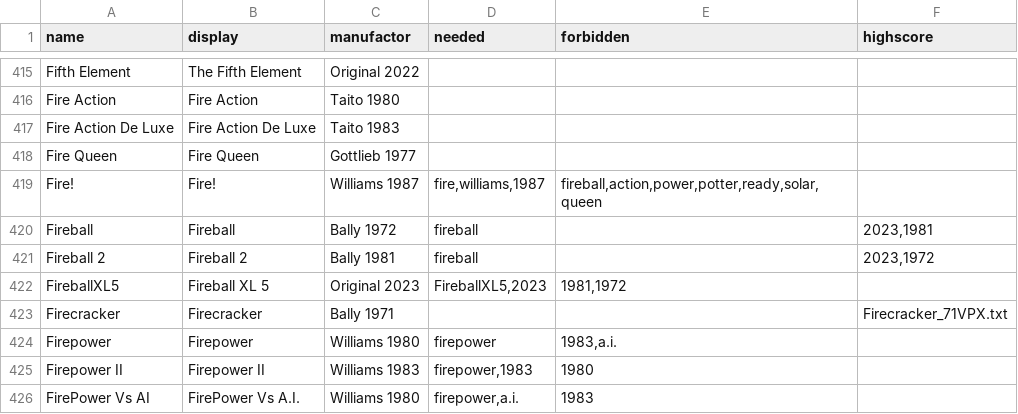
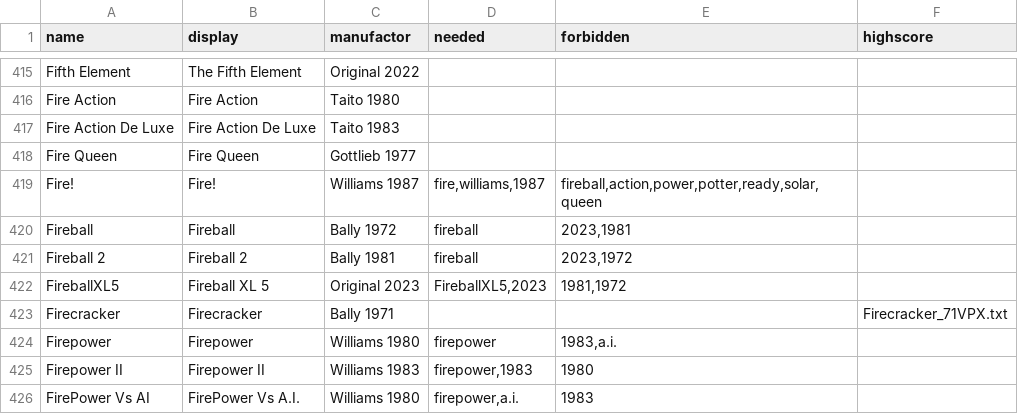
Before and after one commit to BA5T1/tablearray, a CSV file: tablearray.csv, drawn as a sheet; only a part is shown, gaps mark what is left out.

Commit message:
Update tablearray.csv

```diff
--- a/tablearray.csv
+++ b/tablearray.csv
@@ -419,4 +419,4 @@ Fire Queen,Fire Queen,Gottlieb 1977,,,
 Fire!,Fire!,Williams 1987,"fire,williams,1987","fireball,action,power,potter,ready,solar,queen",
-Fireball,Fireball,Bally 1972,fireball,,"2023,1981",
-Fireball 2,Fireball 2,Bally 1981,fireball,,"2023,1972",
+Fireball,Fireball,Bally 1972,fireball,"2023,1981",
+Fireball 2,Fireball 2,Bally 1981,fireball,"2023,1972",
 FireballXL5,Fireball XL 5,Original 2023,"FireballXL5,2023","1981,1972",
```
